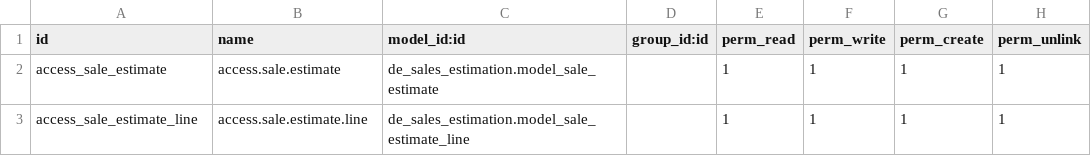
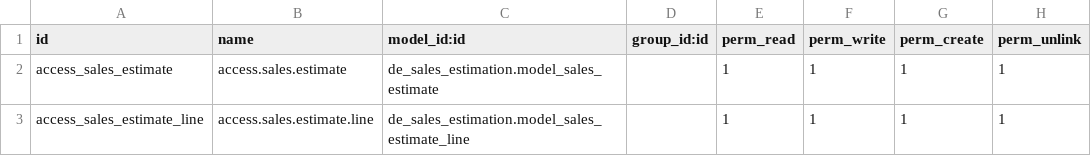
Before and after one commit to farhanrashad/fv13, a CSV file: de_sales_estimation/security/ir.model.access.csv, drawn as a sheet.

Commit message:
Revert "add sales estiamte"
This reverts commit 5f84e5b5650b5a0ac18ace8954ba62dc289bcc6b.

```diff
--- a/de_sales_estimation/security/ir.model.access.csv
+++ b/de_sales_estimation/security/ir.model.access.csv
@@ -1,3 +1,3 @@
 id,name,model_id:id,group_id:id,perm_read,perm_write,perm_create,perm_unlink
-access_sale_estimate,access.sale.estimate,de_sales_estimation.model_sale_estimate,,1,1,1,1
-access_sale_estimate_line,access.sale.estimate.line,de_sales_estimation.model_sale_estimate_line,,1,1,1,1
+access_sales_estimate,access.sales.estimate,de_sales_estimation.model_sales_estimate,,1,1,1,1
+access_sales_estimate_line,access.sales.estimate.line,de_sales_estimation.model_sales_estimate_line,,1,1,1,1
```
Also changed, not shown: 14 other files.
